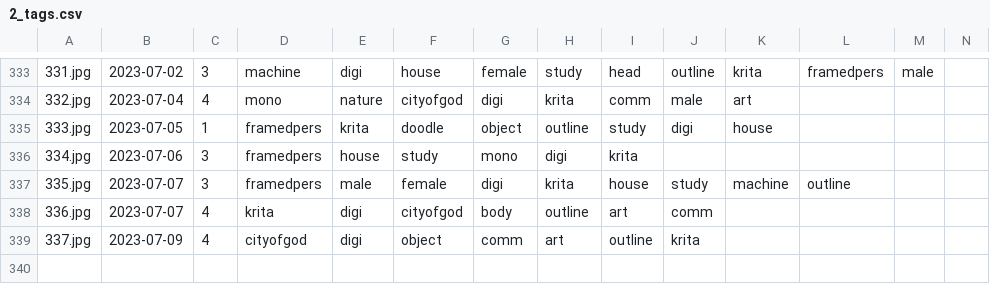
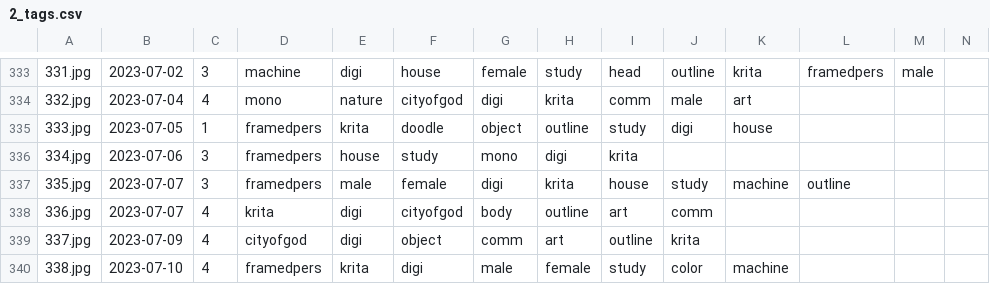
Before and after one commit to pawell2418/pawell2418.github.io, a CSV file: docs/2_tags.csv, drawn as a sheet; only a part is shown, gaps mark what is left out; the diff names each change by its address in the sheet, - before the commit and + after, or states it on an @@ line.

```diff
--- a/docs/2_tags.csv
+++ b/docs/2_tags.csv
+row 340: 338.jpg | 2023-07-10 | 4 | framedpers | krita | digi | male | female | study | color | machine
```
Also changed, not shown: 3 other files.
